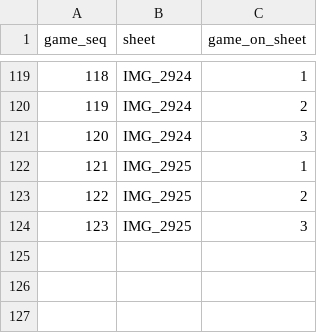
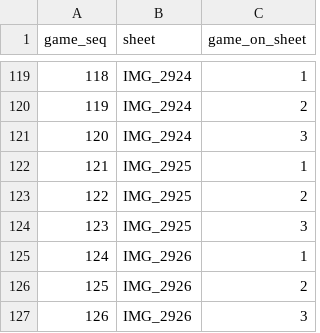
Before and after one commit to jgoodman55/yahtzee, a CSV file: assets/seeds/sheet_game_crosswalk.csv, drawn as a sheet; only a part is shown, gaps mark what is left out; the diff names each change by its address in the sheet, - before the commit and + after, or states it on an @@ line.

```diff
--- a/assets/seeds/sheet_game_crosswalk.csv
+++ b/assets/seeds/sheet_game_crosswalk.csv
+row 125: 124 | IMG_2926 | 1
+row 126: 125 | IMG_2926 | 2
+row 127: 126 | IMG_2926 | 3
```
Also changed, not shown: assets/seeds/raw_games.csv, assets/seeds/raw_pub_visits.csv, 23 other files.
